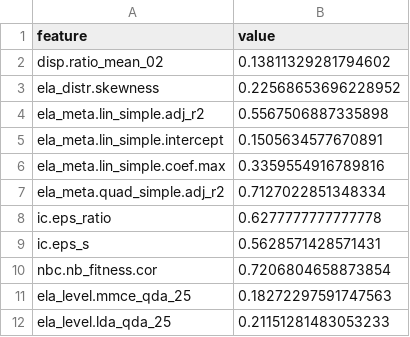
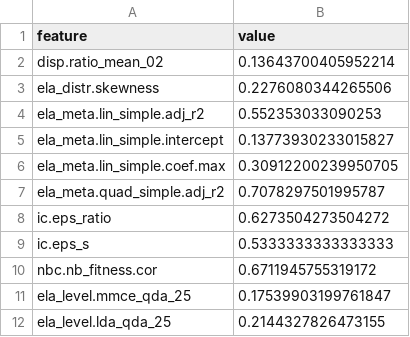
Before and after one commit to Foppr/thesis_ELA_for_MECHBench, a CSV file: Folder_point_new/BBOB/bbob_f15_iid1_dim5_minmax.csv, drawn as a sheet.

```diff
--- a/Folder_point_new/BBOB/bbob_f15_iid1_dim5_minmax.csv
+++ b/Folder_point_new/BBOB/bbob_f15_iid1_dim5_minmax.csv
@@ -1,12 +1,12 @@
 feature,value
-disp.ratio_mean_02,0.13811329281794602
-ela_distr.skewness,0.22568653696228952
-ela_meta.lin_simple.adj_r2,0.5567506887335898
-ela_meta.lin_simple.intercept,0.1505634577670891
-ela_meta.lin_simple.coef.max,0.3359554916789816
-ela_meta.quad_simple.adj_r2,0.7127022851348334
-ic.eps_ratio,0.6277777777777778
-ic.eps_s,0.5628571428571431
-nbc.nb_fitness.cor,0.7206804658873854
-ela_level.mmce_qda_25,0.18272297591747563
-ela_level.lda_qda_25,0.21151281483053233
+disp.ratio_mean_02,0.13643700405952214
+ela_distr.skewness,0.2276080344265506
+ela_meta.lin_simple.adj_r2,0.552353033090253
+ela_meta.lin_simple.intercept,0.13773930233015827
+ela_meta.lin_simple.coef.max,0.30912200239950705
+ela_meta.quad_simple.adj_r2,0.7078297501995787
+ic.eps_ratio,0.6273504273504272
+ic.eps_s,0.5333333333333333
+nbc.nb_fitness.cor,0.6711945755319172
+ela_level.mmce_qda_25,0.17539903199761847
+ela_level.lda_qda_25,0.2144327826473155
```
Also changed, not shown: Folder_point_new/BBOB/bbob_f10_iid1_dim5_minmax.csv, Folder_point_new/BBOB/bbob_f1_iid1_dim5_minmax.csv, 14 other files.
